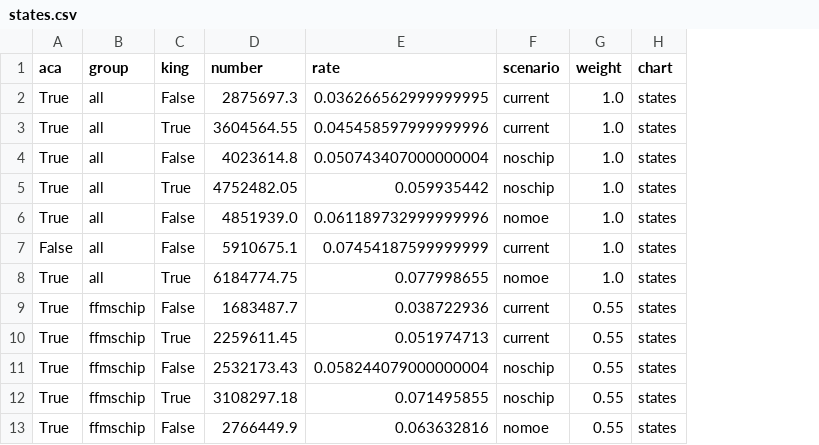
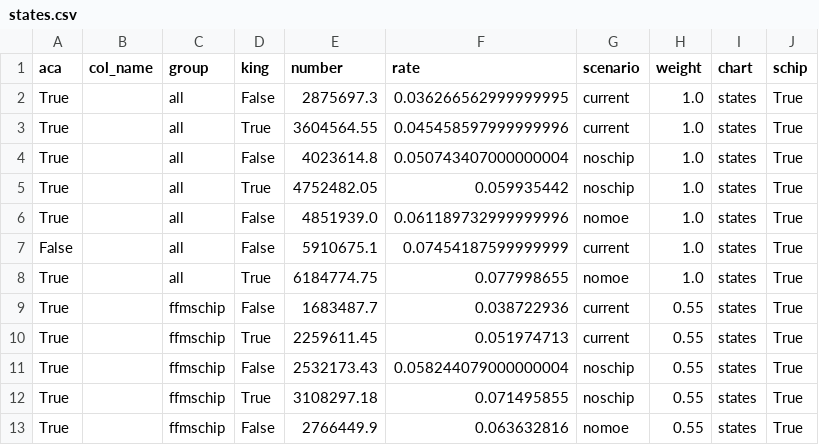
Before and after one commit to UrbanInstitute/child-insurance, a CSV file: app/data/states.csv, drawn as a sheet; only a part is shown; the diff names each change by its address in the sheet, - before the commit and + after, or states it on an @@ line.

```diff
--- a/app/data/states.csv
+++ b/app/data/states.csv
+column B (col_name), empty
+column J (schip), rows 2-13: all True
```
Also changed, not shown: app/data/incomes.csv, 6 other files.
